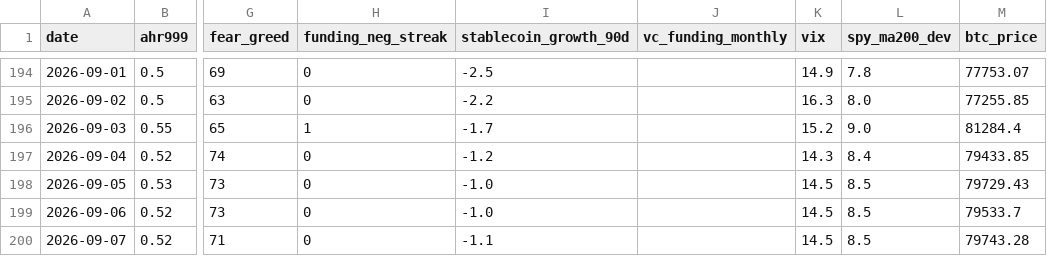
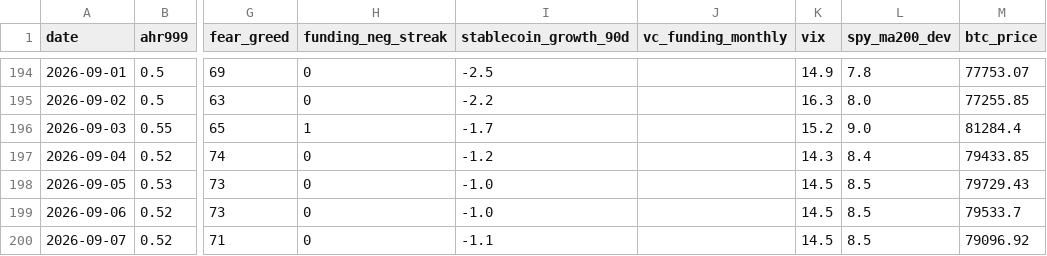
Before and after one commit to June911/personal-site, a CSV file: indicators/history.csv, drawn as a sheet; only a part is shown, gaps mark what is left out; the diff names each change by its address in the sheet, - before the commit and + after, or states it on an @@ line.

```diff
--- a/indicators/history.csv
+++ b/indicators/history.csv
-M200 (btc_price): 79743.28
+M200 (btc_price): 79096.92
```
Also changed, not shown: 1 other file.
